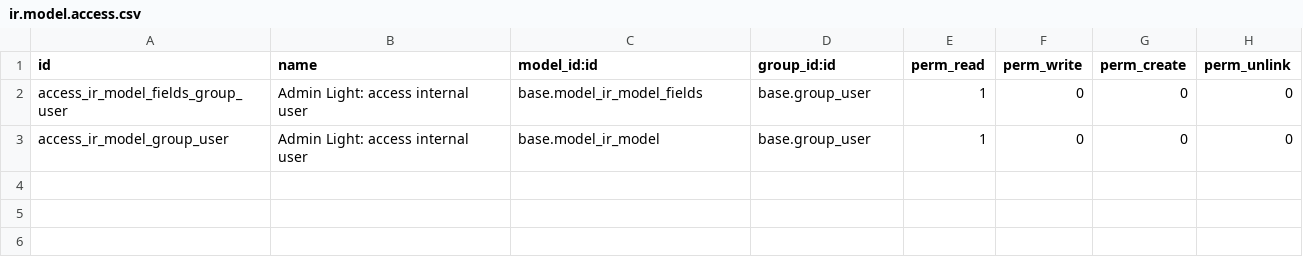
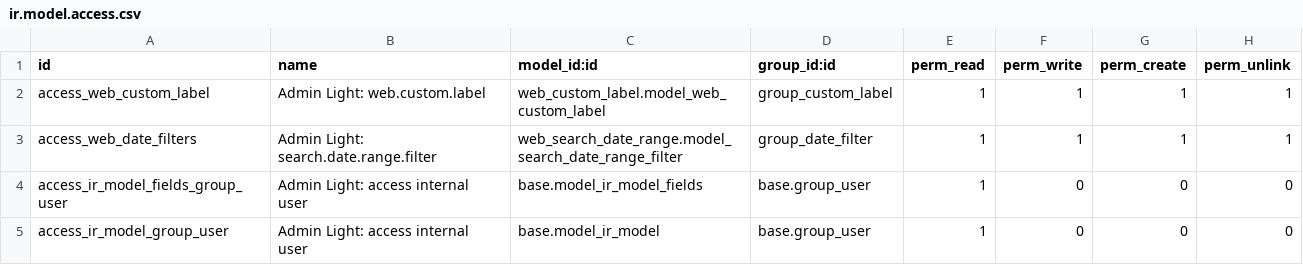
Before and after one commit to Numigi/odoo-base-addons, a CSV file: admin_light_web/security/ir.model.access.csv, drawn as a sheet; the diff names each change by its address in the sheet, - before the commit and + after, or states it on an @@ line.

```diff
--- a/admin_light_web/security/ir.model.access.csv
+++ b/admin_light_web/security/ir.model.access.csv
+row 2: access_web_custom_label | Admin Light: web.custom.label | web_custom_label.model_web_custom_label | group_custom_label | 1 | 1 | 1 | 1
+row 3: access_web_date_filters | Admin Light: search.date.range.filter | web_search_date_range.model_search_date_range_filter | group_date_filter | 1 | 1 | 1 | 1
```
Also changed, not shown: 2 other files.
